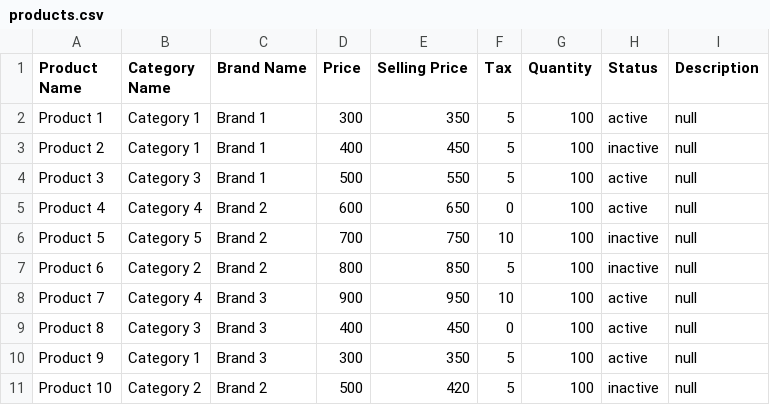
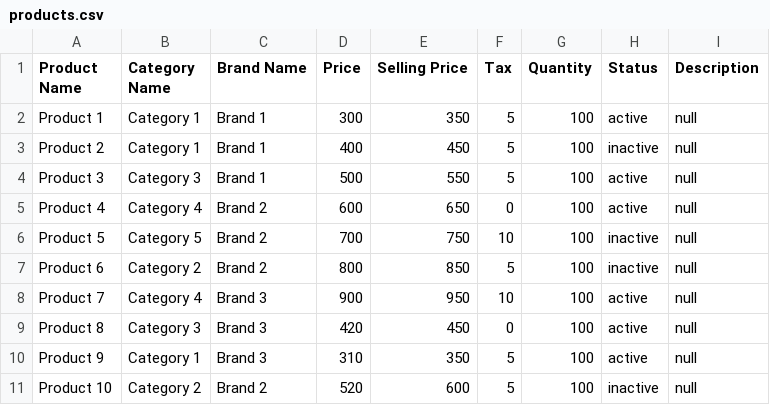
Before and after one commit to Ripon75/6amtech-assignment, a CSV file: public/uploads/products.csv, drawn as a sheet.

```diff
--- a/public/uploads/products.csv
+++ b/public/uploads/products.csv
@@ -8,4 +8,4 @@ Product 6,Category 2,Brand 2,800,850,5,100,inactive,null
 Product 7,Category 4,Brand 3,900,950,10,100,active,null
-Product 8,Category 3,Brand 3,400,450,0,100,active,null
-Product 9,Category 1,Brand 3,300,350,5,100,active,null
-Product 10,Category 2,Brand 2,500,420,5,100,inactive,null
+Product 8,Category 3,Brand 3,420,450,0,100,active,null
+Product 9,Category 1,Brand 3,310,350,5,100,active,null
+Product 10,Category 2,Brand 2,520,600,5,100,inactive,null
```
Also changed, not shown: 15 other files.
